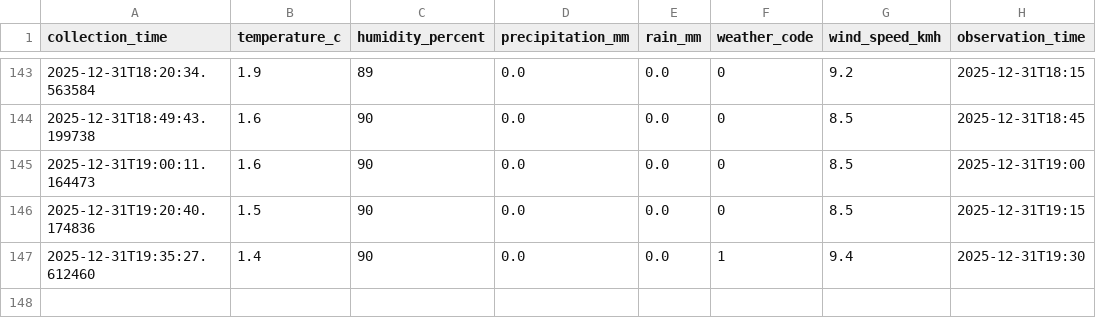
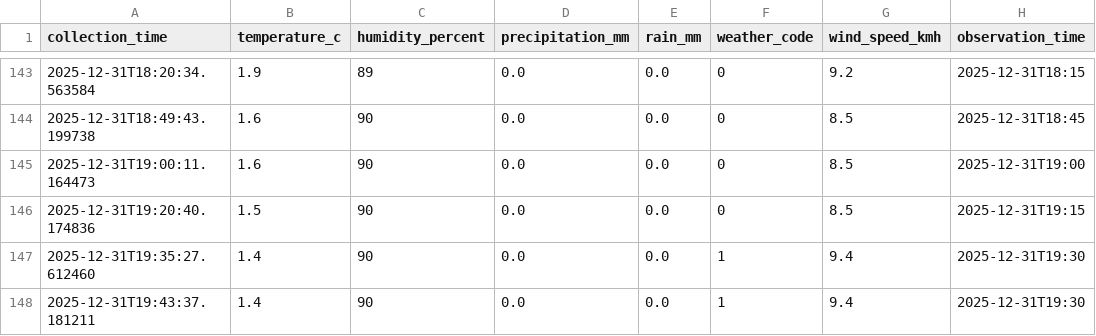
Before and after one commit to mayowaaloko/tfl-bus-optimization, a CSV file: data/weather/weather.csv, drawn as a sheet; only a part is shown, gaps mark what is left out; the diff names each change by its address in the sheet, - before the commit and + after, or states it on an @@ line.

```diff
--- a/data/weather/weather.csv
+++ b/data/weather/weather.csv
+row 148: 2025-12-31T19:43:37.181211 | 1.4 | 90 | 0.0 | 0.0 | 1 | 9.4 | 2025-12-31T19:30
```
Also changed, not shown: 1 other file.
